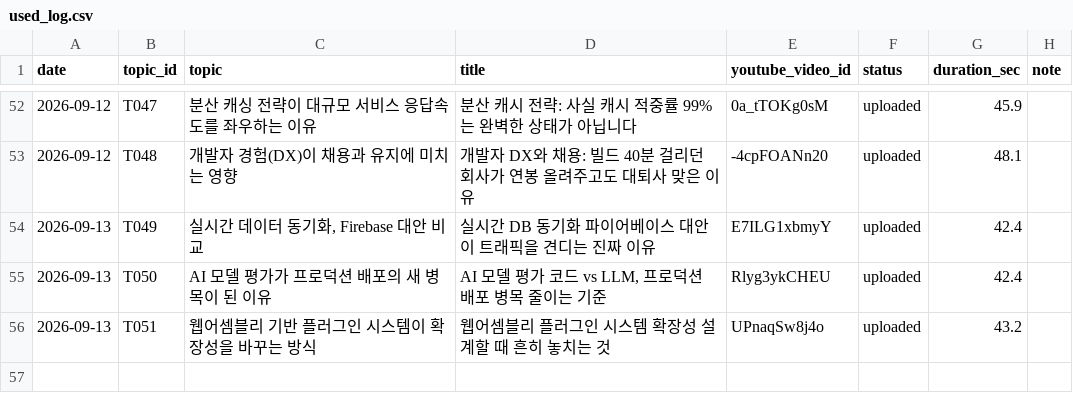
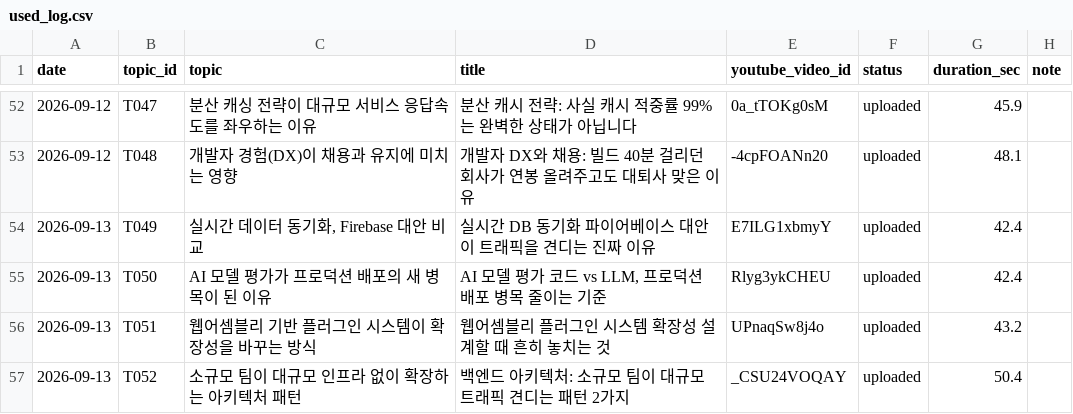
Before and after one commit to 1230-png/Rush22, a CSV file: used_log.csv, drawn as a sheet; only a part is shown, gaps mark what is left out; the diff names each change by its address in the sheet, - before the commit and + after, or states it on an @@ line.

```diff
--- a/used_log.csv
+++ b/used_log.csv
+row 57: 2026-09-13 | T052 | 소규모 팀이 대규모 인프라 없이 확장하는 아키텍처 패턴 | 백엔드 아키텍처: 소규모 팀이 대규모 트래픽 견디는 패턴 2가지 | _CSU24VOQAY | uploaded | 50.4
```
